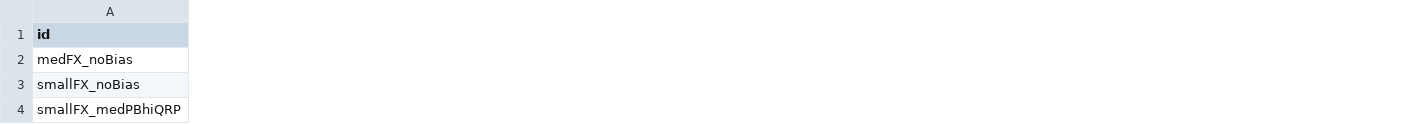
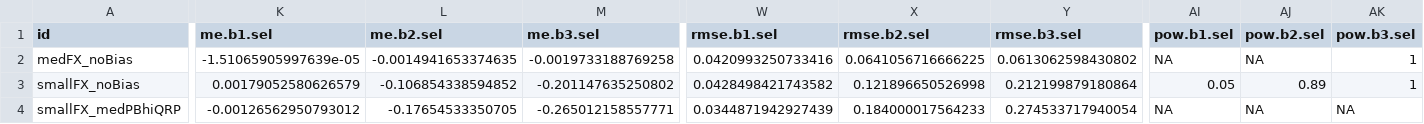
Before and after one commit to Joe-Hilgard/meta-mod-bias, a CSV file: final_output.csv, drawn as a sheet; only a part is shown, gaps mark what is left out; the diff names each change by its address in the sheet, - before the commit and + after, or states it on an @@ line.

```diff
--- a/final_output.csv
+++ b/final_output.csv
+column K (me.b1.sel), rows 2-4: -1.51065905997639e-05 | 0.00179052580626579 | -0.00126562950793012
+column L (me.b2.sel), rows 2-4: -0.0014941653374635 | -0.106854338594852 | -0.17654533350705
+column M (me.b3.sel), rows 2-4: -0.0019733188769258 | -0.201147635250802 | -0.265012158557771
+column W (rmse.b1.sel), rows 2-4: 0.0420993250733416 | 0.0428498421743582 | 0.0344871942927439
+column X (rmse.b2.sel), rows 2-4: 0.0641056716666225 | 0.121896650526998 | 0.184000017564233
+column Y (rmse.b3.sel), rows 2-4: 0.0613062598430802 | 0.212199879180864 | 0.274533717940054
+column AI (pow.b1.sel), rows 2-4: NA | 0.05 | NA
+column AJ (pow.b2.sel), rows 2-4: NA | 0.89 | NA
+column AK (pow.b3.sel), rows 2-4: 1 | 1 | NA
```
Also changed, not shown: 9 other files.
